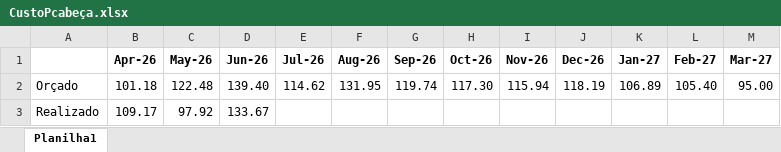
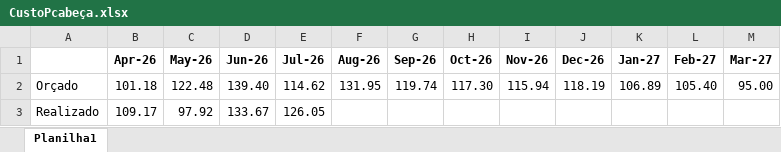
Before and after one commit to Regenier01/budgetflow-insights, an Excel workbook: Diarias/CustoPcabeça.xlsx, sheet Planilha1, drawn as a sheet; values as stored, in another font and other column widths than the file's, no borders; the diff names each change by its address in the sheet, - before the commit and + after, or states it on an @@ line.

```diff
--- a/Diarias/CustoPcabeça.xlsx (sheet Planilha1)
+++ b/Diarias/CustoPcabeça.xlsx (sheet Planilha1)
-E3 (Jul-26): (empty)
+E3 (Jul-26): 126.05
```
Also changed, not shown: Diarias/CustoKg.xlsx, Diarias/Diarias.xlsx, 6 other files.
